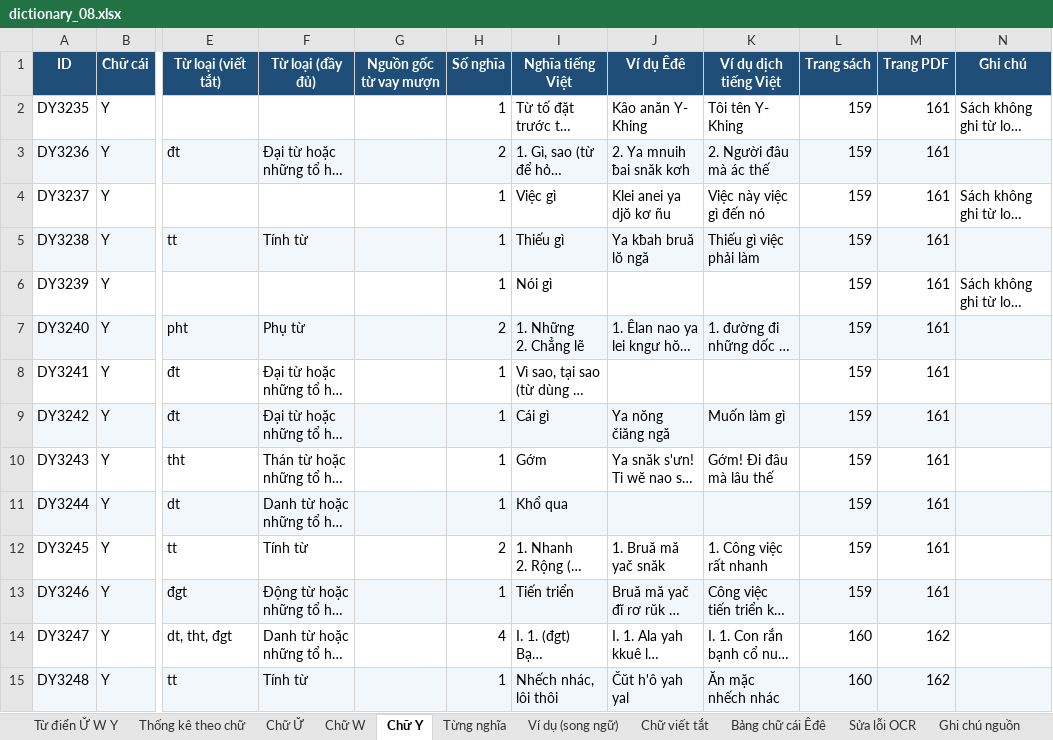
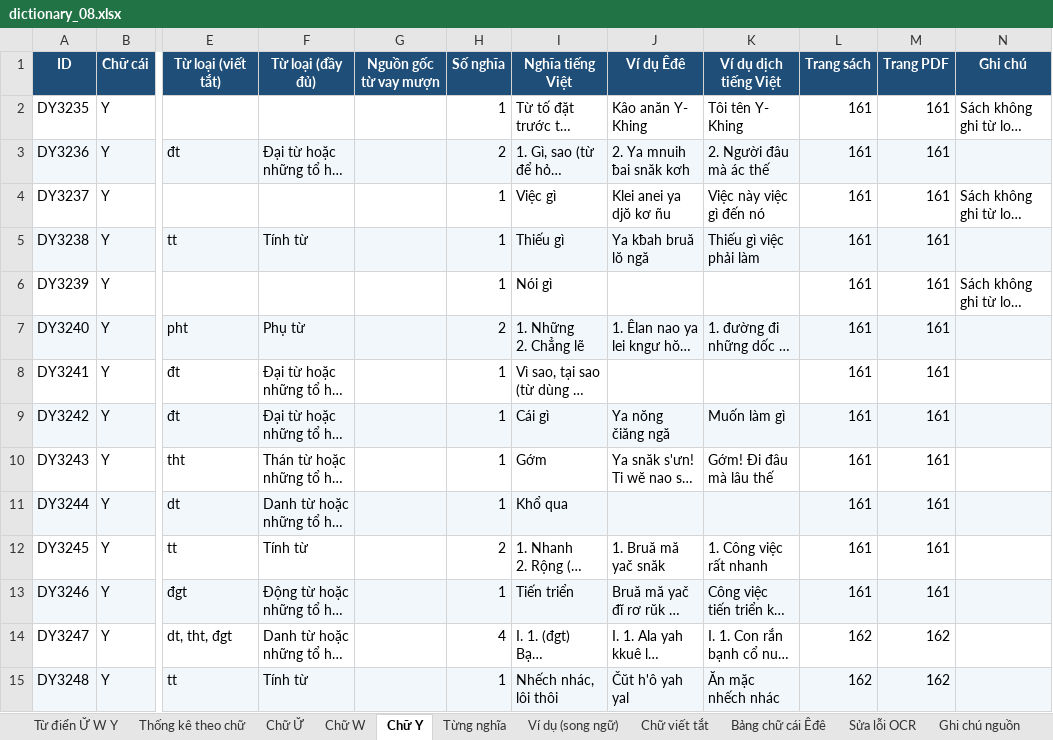
Before and after one commit to bngbtran/Hriam, an Excel workbook: data/dictionary/08_Ư̆-W-Y/dictionary_08.xlsx, sheet Chữ Y, drawn as a sheet; only a part is shown, gaps mark what is left out; long unchanged cells end in …; values as stored, in another font and other column widths than the file's, no borders; the diff covers the shown part only; the diff names each change by its address in the sheet, - before the commit and + after, or states it on an @@ line.

```diff
--- a/data/dictionary/08_Ư̆-W-Y/dictionary_08.xlsx (sheet Chữ Y)
+++ b/data/dictionary/08_Ư̆-W-Y/dictionary_08.xlsx (sheet Chữ Y)
-L2:L13 (Trang sách): 159
+L2:L13 (Trang sách): 161
-L14:L15 (Trang sách): 160
+L14:L15 (Trang sách): 162
```
Also changed, not shown: 121 edited cells elsewhere in this sheet, sheet Từ điển Ư̆ W Y, sheet Chữ W, sheet Sửa lỗi OCR, sheet Thống kê theo chữ, sheet Chữ Ư̆, data/dictionary/07_S-T-U-Ŭ-Ư/dictionary_07.xlsx, 24 other files.
